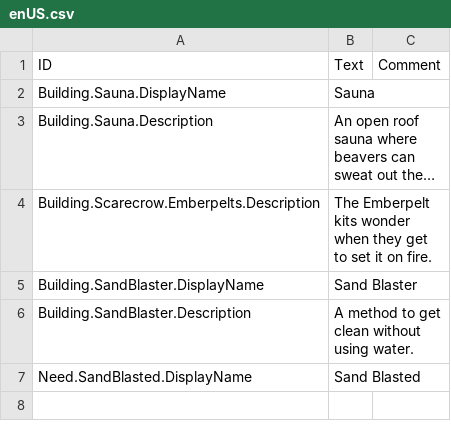
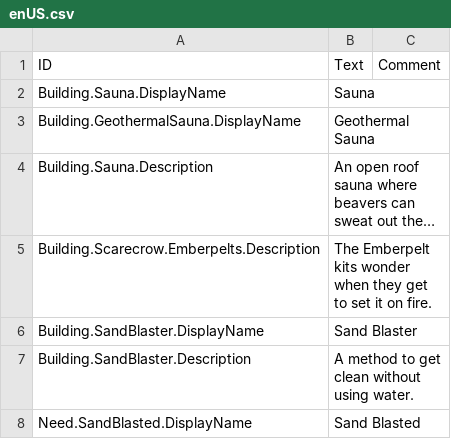
Before and after one commit to jessicah/timberborn-workshop, a CSV file: 3772751248/version-1.0/Localizations/enUS.csv, drawn as a sheet; long unchanged cells end in …; the diff names each change by its address in the sheet, - before the commit and + after, or states it on an @@ line.

```diff
--- a/3772751248/version-1.0/Localizations/enUS.csv
+++ b/3772751248/version-1.0/Localizations/enUS.csv
+row 3: Building.GeothermalSauna.DisplayName | Geothermal Sauna
```
Also changed, not shown: 3772751248/version-1.1/Localizations/enUS.csv, 1 other file.
